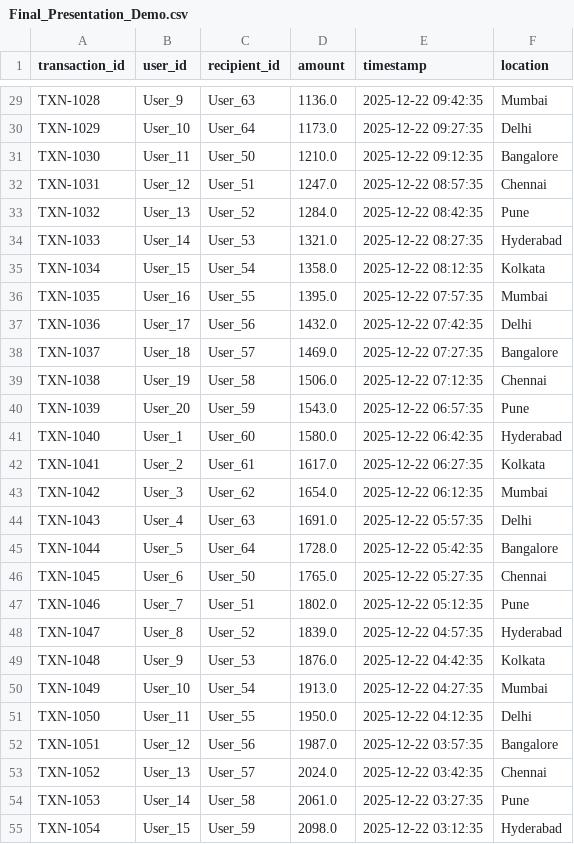
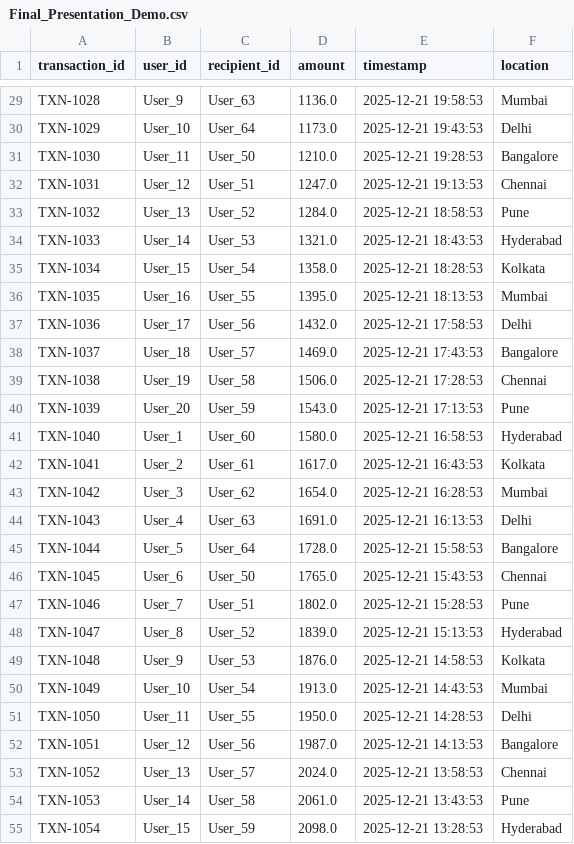
Before and after one commit to RohitRPokalwar/fake-transaction-detector, a CSV file: Final_Presentation_Demo.csv, drawn as a sheet; only a part is shown, gaps mark what is left out; the diff covers the shown part only; the diff names each change by its address in the sheet, - before the commit and + after, or states it on an @@ line.

```diff
--- a/Final_Presentation_Demo.csv
+++ b/Final_Presentation_Demo.csv
-E29 (timestamp): 2025-12-22 09:42:35
+E29 (timestamp): 2025-12-21 19:58:53
-E30 (timestamp): 2025-12-22 09:27:35
+E30 (timestamp): 2025-12-21 19:43:53
-E31 (timestamp): 2025-12-22 09:12:35
+E31 (timestamp): 2025-12-21 19:28:53
-E32 (timestamp): 2025-12-22 08:57:35
+E32 (timestamp): 2025-12-21 19:13:53
-E33 (timestamp): 2025-12-22 08:42:35
+E33 (timestamp): 2025-12-21 18:58:53
-E34 (timestamp): 2025-12-22 08:27:35
+E34 (timestamp): 2025-12-21 18:43:53
-E35 (timestamp): 2025-12-22 08:12:35
+E35 (timestamp): 2025-12-21 18:28:53
-E36 (timestamp): 2025-12-22 07:57:35
+E36 (timestamp): 2025-12-21 18:13:53
-E37 (timestamp): 2025-12-22 07:42:35
+E37 (timestamp): 2025-12-21 17:58:53
-E38 (timestamp): 2025-12-22 07:27:35
+E38 (timestamp): 2025-12-21 17:43:53
-E39 (timestamp): 2025-12-22 07:12:35
+E39 (timestamp): 2025-12-21 17:28:53
-E40 (timestamp): 2025-12-22 06:57:35
+E40 (timestamp): 2025-12-21 17:13:53
-E41 (timestamp): 2025-12-22 06:42:35
+E41 (timestamp): 2025-12-21 16:58:53
-E42 (timestamp): 2025-12-22 06:27:35
+E42 (timestamp): 2025-12-21 16:43:53
-E43 (timestamp): 2025-12-22 06:12:35
+E43 (timestamp): 2025-12-21 16:28:53
-E44 (timestamp): 2025-12-22 05:57:35
+E44 (timestamp): 2025-12-21 16:13:53
-E45 (timestamp): 2025-12-22 05:42:35
+E45 (timestamp): 2025-12-21 15:58:53
-E46 (timestamp): 2025-12-22 05:27:35
+E46 (timestamp): 2025-12-21 15:43:53
-E47 (timestamp): 2025-12-22 05:12:35
+E47 (timestamp): 2025-12-21 15:28:53
-E48 (timestamp): 2025-12-22 04:57:35
+E48 (timestamp): 2025-12-21 15:13:53
-E49 (timestamp): 2025-12-22 04:42:35
+E49 (timestamp): 2025-12-21 14:58:53
-E50 (timestamp): 2025-12-22 04:27:35
+E50 (timestamp): 2025-12-21 14:43:53
-E51 (timestamp): 2025-12-22 04:12:35
+E51 (timestamp): 2025-12-21 14:28:53
-E52 (timestamp): 2025-12-22 03:57:35
+E52 (timestamp): 2025-12-21 14:13:53
-E53 (timestamp): 2025-12-22 03:42:35
+E53 (timestamp): 2025-12-21 13:58:53
-E54 (timestamp): 2025-12-22 03:27:35
+E54 (timestamp): 2025-12-21 13:43:53
-E55 (timestamp): 2025-12-22 03:12:35
+E55 (timestamp): 2025-12-21 13:28:53
```
Also changed, not shown: 84 edited cells elsewhere in this file, 10 other files.
